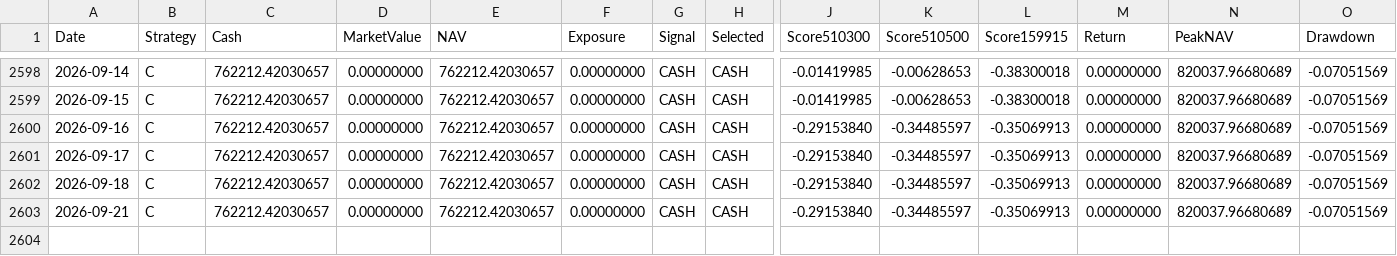
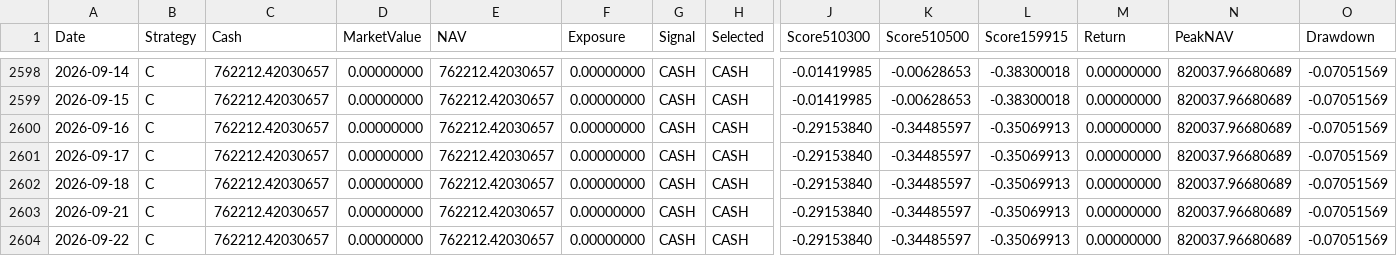
Before and after one commit to RebekahLllimx/quant-trading-ai, a CSV file: data/task7/processed/strategy_c_daily.csv, drawn as a sheet; only a part is shown, gaps mark what is left out; rows hold the shown columns only; the diff names each change by its address in the sheet, - before the commit and + after, or states it on an @@ line.

```diff
--- a/data/task7/processed/strategy_c_daily.csv
+++ b/data/task7/processed/strategy_c_daily.csv
+row 2604: 2026-09-22 | C | 762212.42030657 | 0.00000000 | 762212.42030657 | 0.00000000 | CASH | CASH | -0.29153840 | -0.34485597 | -0.35069913 | 0.00000000 | 820037.96680689 | -0.07051569
```
Also changed, not shown: data/task7/processed/strategy_a_daily.csv, data/task7/processed/strategy_b_daily.csv, 21 other files.
